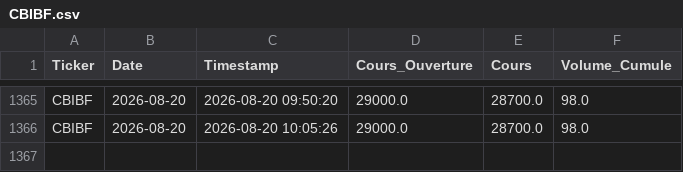
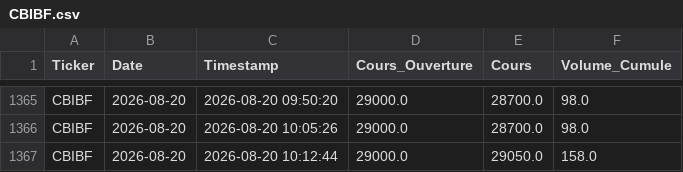
Before and after one commit to dkonanjp/dbbrvm, a CSV file: dbintraday/CBIBF.csv, drawn as a sheet; only a part is shown, gaps mark what is left out.

```diff
--- a/dbintraday/CBIBF.csv
+++ b/dbintraday/CBIBF.csv
@@ -1366 +1366,2 @@ CBIBF,2026-08-20,2026-08-20 09:50:20,29000.0,28700.0,98.0
 CBIBF,2026-08-20,2026-08-20 10:05:26,29000.0,28700.0,98.0
+CBIBF,2026-08-20,2026-08-20 10:12:44,29000.0,29050.0,158.0
```
Also changed, not shown: dbintraday/BOAC.csv, dbintraday/ECOC.csv, 45 other files.
